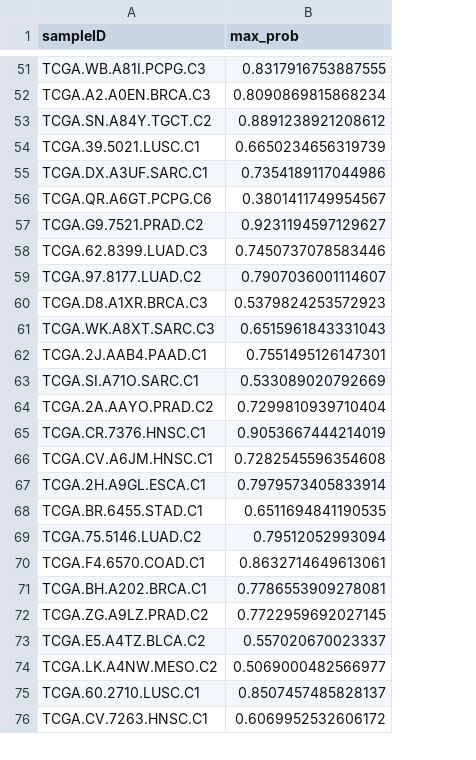
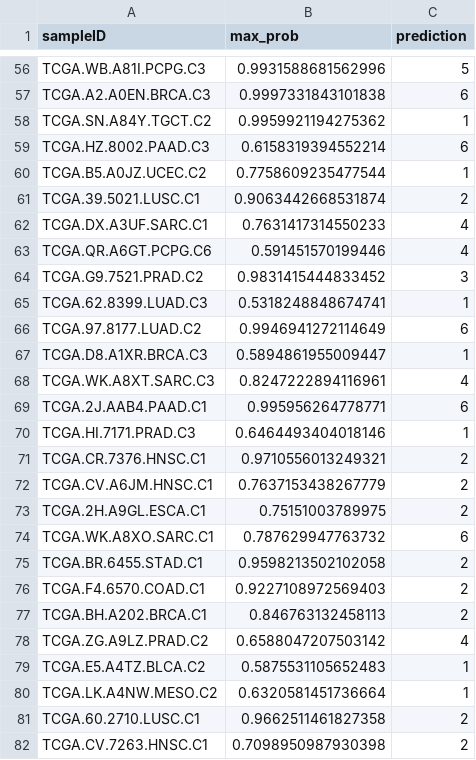
Before and after one commit to jpoots/Immune-Subgroup-Classification-of-Solid-Tumours, a CSV file: model/final_training/prob_analysis/mismatch.csv, drawn as a sheet; only a part is shown, gaps mark what is left out; removed rows and columns are numbered as before the commit, all else as after; the diff covers the shown part only; the diff names each change by its address in the sheet, - before the commit and + after, or states it on an @@ line.

```diff
--- a/model/final_training/prob_analysis/mismatch.csv
+++ b/model/final_training/prob_analysis/mismatch.csv
+column C (prediction), rows 56-58: 5 | 6 | 1; rows 61-69: 2 | 4 | 4 | 3 | 1 | 6 | 1 | 4 | 6; rows 71-73: all 2; rows 75-82: 2 | 2 | 2 | 4 | 1 | 1 | 2 | 2
-B56 (max_prob): 0.8317916753887555
+B56 (max_prob): 0.9931588681562996
-B57 (max_prob): 0.8090869815868234
+B57 (max_prob): 0.9997331843101838
-B58 (max_prob): 0.8891238921208612
+B58 (max_prob): 0.9959921194275362
+row 59: TCGA.HZ.8002.PAAD.C3 | 0.6158319394552214 | 6
+row 60: TCGA.B5.A0JZ.UCEC.C2 | 0.7758609235477544 | 1
-B61 (max_prob): 0.6650234656319739
+B61 (max_prob): 0.9063442668531874
-B62 (max_prob): 0.7354189117044986
+B62 (max_prob): 0.7631417314550233
-B63 (max_prob): 0.3801411749954567
+B63 (max_prob): 0.591451570199446
-B64 (max_prob): 0.9231194597129627
+B64 (max_prob): 0.9831415444833452
-B65 (max_prob): 0.7450737078583446
+B65 (max_prob): 0.5318248848674741
-B66 (max_prob): 0.7907036001114607
+B66 (max_prob): 0.9946941272114649
-B67 (max_prob): 0.5379824253572923
+B67 (max_prob): 0.5894861955009447
-B68 (max_prob): 0.6515961843331043
+B68 (max_prob): 0.8247222894116961
-B69 (max_prob): 0.7551495126147301
+B69 (max_prob): 0.995956264778771
-row 63: TCGA.SI.A71O.SARC.C1 | 0.533089020792669
-row 64: TCGA.2A.AAYO.PRAD.C2 | 0.7299810939710404
+row 70: TCGA.HI.7171.PRAD.C3 | 0.6464493404018146 | 1
-B71 (max_prob): 0.9053667444214019
+B71 (max_prob): 0.9710556013249321
-B72 (max_prob): 0.7282545596354608
+B72 (max_prob): 0.7637153438267779
-B73 (max_prob): 0.7979573405833914
+B73 (max_prob): 0.75151003789975
+row 74: TCGA.WK.A8XO.SARC.C1 | 0.787629947763732 | 6
-B75 (max_prob): 0.6511694841190535
+B75 (max_prob): 0.9598213502102058
-row 69: TCGA.75.5146.LUAD.C2 | 0.79512052993094
-B76 (max_prob): 0.8632714649613061
+B76 (max_prob): 0.9227108972569403
-B77 (max_prob): 0.7786553909278081
+B77 (max_prob): 0.846763132458113
-B78 (max_prob): 0.7722959692027145
+B78 (max_prob): 0.6588047207503142
-B79 (max_prob): 0.557020670023337
+B79 (max_prob): 0.5875531105652483
-B80 (max_prob): 0.5069000482566977
+B80 (max_prob): 0.6320581451736664
-B81 (max_prob): 0.8507457485828137
+B81 (max_prob): 0.9662511461827358
-B82 (max_prob): 0.6069952532606172
+B82 (max_prob): 0.7098950987930398
```
Also changed, not shown: 13 added rows, 3 removed rows and 76 edited cells elsewhere in this file, model/final_training/prob_analysis/nc.csv, 34 other files.
